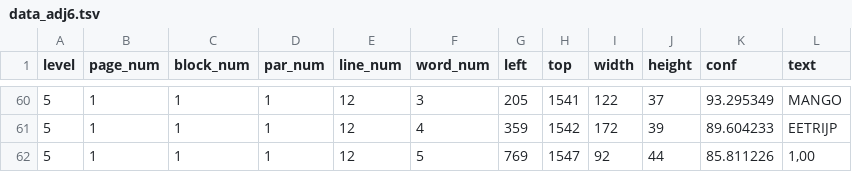
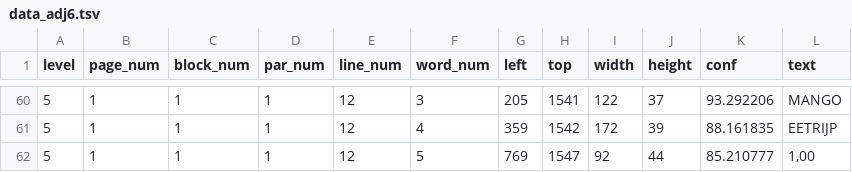
Before and after one commit to mputs/receipterator, a TSV file: data_adj6.tsv, drawn as a sheet; only a part is shown, gaps mark what is left out; the diff covers the shown part only.

```diff
--- a/data_adj6.tsv
+++ b/data_adj6.tsv
@@ -60,3 +60,3 @@ level	page_num	block_num	par_num	line_num	word_num	left	top	width	height	conf	te
-5	1	1	1	12	3	205	1541	122	37	93.295349	MANGO
-5	1	1	1	12	4	359	1542	172	39	89.604233	EETRIJP
-5	1	1	1	12	5	769	1547	92	44	85.811226	1,00
+5	1	1	1	12	3	205	1541	122	37	93.292206	MANGO
+5	1	1	1	12	4	359	1542	172	39	88.161835	EETRIJP
+5	1	1	1	12	5	769	1547	92	44	85.210777	1,00
```
Also changed, not shown: 50 edited cells elsewhere in this file, 2 other files.
